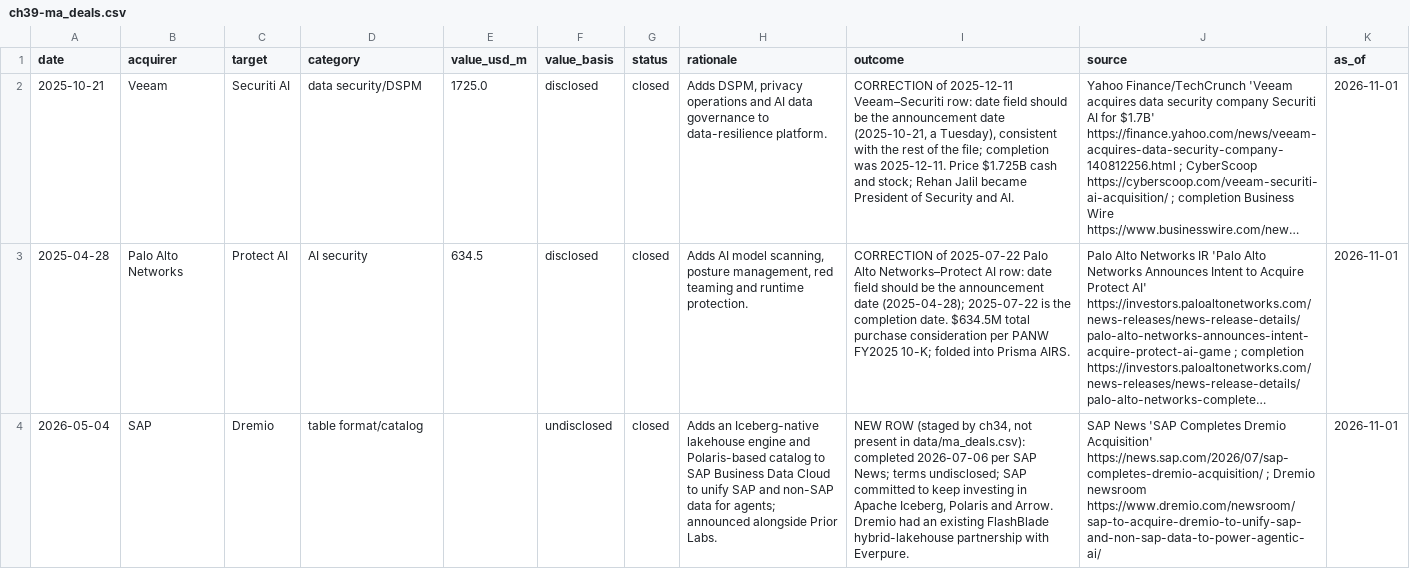
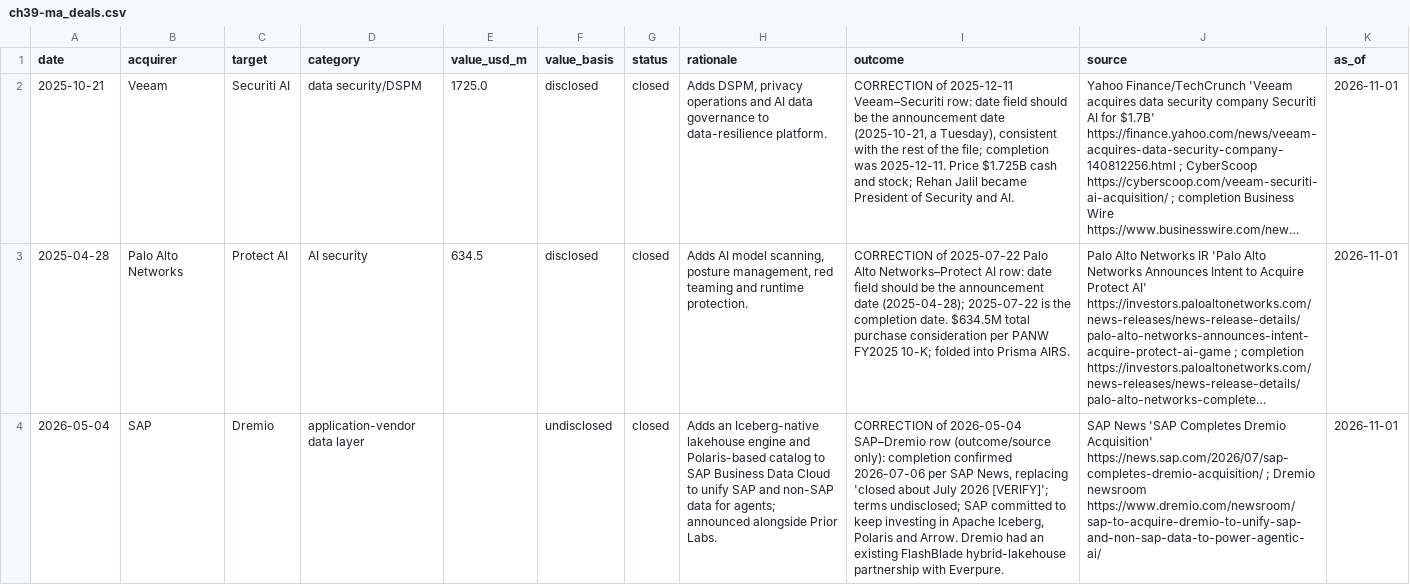
Before and after one commit to FrankHuang94/data_tech_db_claude, a CSV file: data/staging/ch39-ma_deals.csv, drawn as a sheet; long unchanged cells end in …; the diff names each change by its address in the sheet, - before the commit and + after, or states it on an @@ line.

```diff
--- a/data/staging/ch39-ma_deals.csv
+++ b/data/staging/ch39-ma_deals.csv
-D4 (category): table format/catalog
+D4 (category): application-vendor data layer
-I4 (outcome): NEW ROW (staged by ch34, not present in data/ma_deals.csv): completed 2026-07-06 per SAP News; terms undisclosed;…
+I4 (outcome): CORRECTION of 2026-05-04 SAP–Dremio row (outcome/source only): completion confirmed 2026-07-06 per SAP News, replacing 'closed about July 2026 [VERIFY]'; terms undisclosed;…
```
Also changed, not shown: 11 other files.
